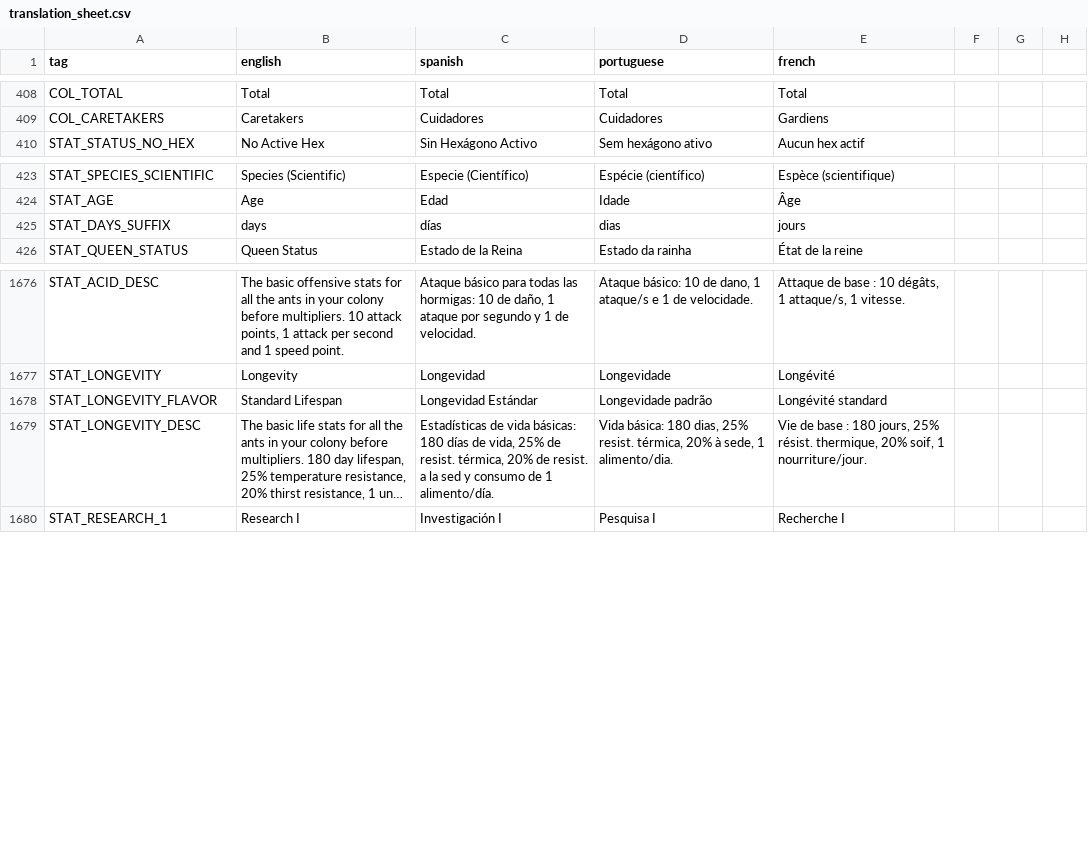
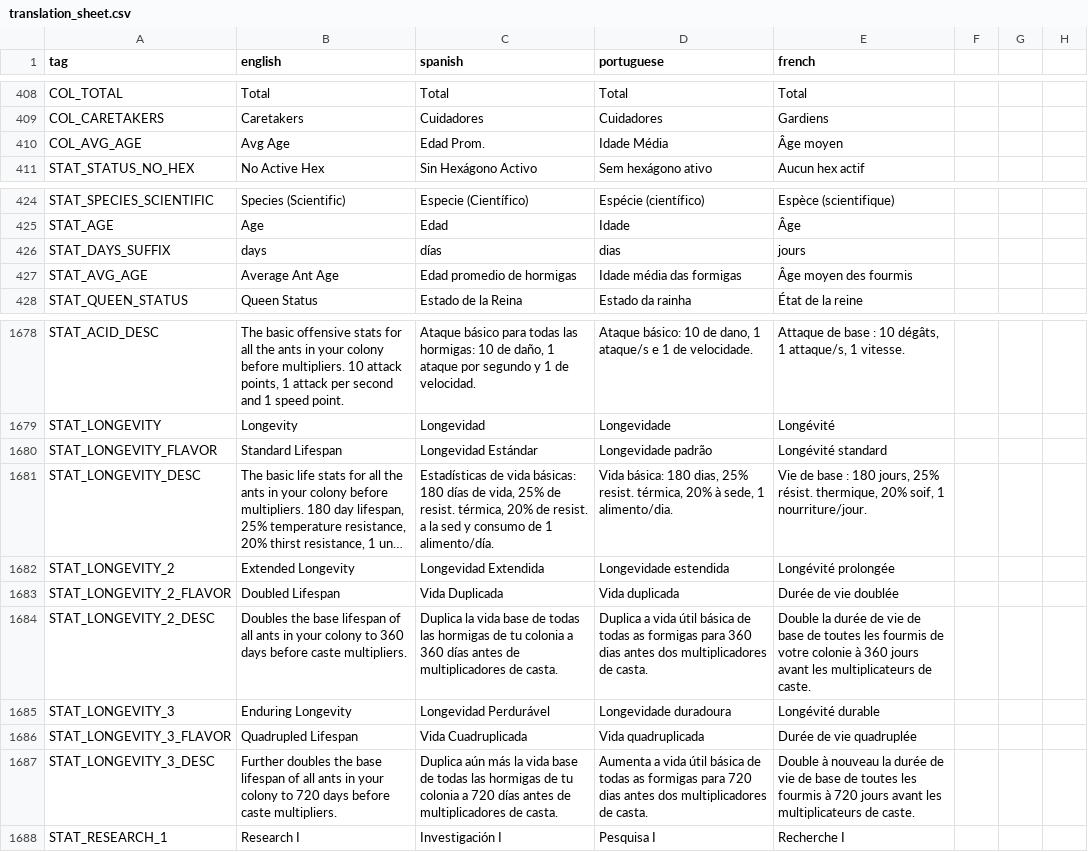
Before and after one commit to Grimidk/FormicEmpire, a CSV file: src/main/resources/texts/translation_sheet.csv, drawn as a sheet; only a part is shown, gaps mark what is left out; long unchanged cells end in …; the diff names each change by its address in the sheet, - before the commit and + after, or states it on an @@ line.

```diff
--- a/src/main/resources/texts/translation_sheet.csv
+++ b/src/main/resources/texts/translation_sheet.csv
+row 410: COL_AVG_AGE | Avg Age | Edad Prom. | Idade Média | Âge moyen
+row 427: STAT_AVG_AGE | Average Ant Age | Edad promedio de hormigas | Idade média das formigas | Âge moyen des fourmis
+row 1682: STAT_LONGEVITY_2 | Extended Longevity | Longevidad Extendida | Longevidade estendida | Longévité prolongée
+row 1683: STAT_LONGEVITY_2_FLAVOR | Doubled Lifespan | Vida Duplicada | Vida duplicada | Durée de vie doublée
+row 1684: STAT_LONGEVITY_2_DESC | Doubles the base lifespan of all ants in your colony to 360 days before caste multipliers. | Duplica la vida base de todas las hormigas de tu colonia a 360 días antes de multiplicadores de casta. | Duplica a vida útil básica de todas as formigas para 360 dias antes dos multiplicadores de casta. | Double la durée de vie de base de toutes les fourmis de votre colonie à 360 jours avant les multiplicateurs de caste.
+row 1685: STAT_LONGEVITY_3 | Enduring Longevity | Longevidad Perdurável | Longevidade duradoura | Longévité durable
+row 1686: STAT_LONGEVITY_3_FLAVOR | Quadrupled Lifespan | Vida Cuadruplicada | Vida quadruplicada | Durée de vie quadruplée
+row 1687: STAT_LONGEVITY_3_DESC | Further doubles the base lifespan of all ants in your colony to 720 days before caste multipliers. | Duplica aún más la vida base de todas las hormigas de tu colonia a 720 días antes de multiplicadores de casta. | Aumenta a vida útil básica de todas as formigas para 720 dias antes dos multiplicadores de casta. | Double à nouveau la durée de vie de base de toutes les fourmis à 720 jours avant les multiplicateurs de caste.
```
Also changed, not shown: 26 other files.
